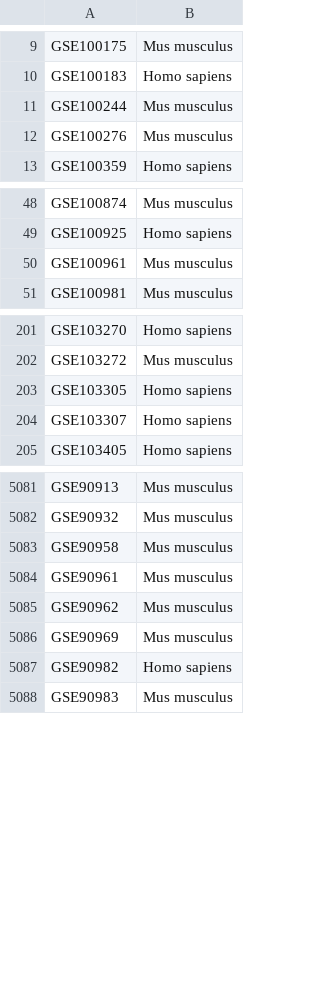
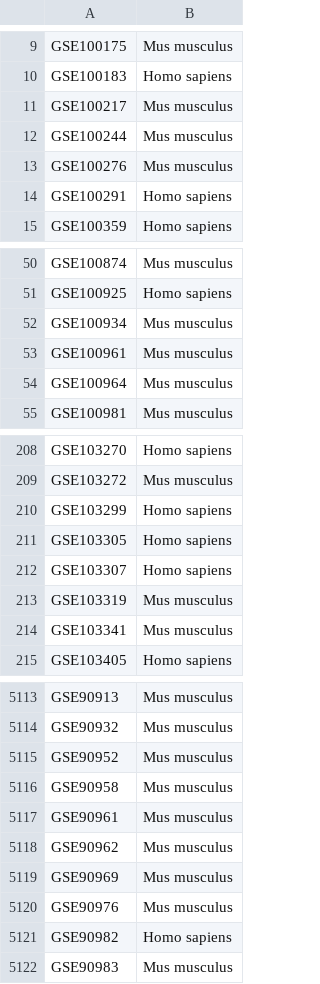
Before and after one commit to uc-bd2k/GREIN, a CSV file: GREIN_data.csv, drawn as a sheet; only a part is shown, gaps mark what is left out; the diff covers the shown part only; the diff names each change by its address in the sheet, - before the commit and + after, or states it on an @@ line.

Commit message:
updated grin data

```diff
--- a/GREIN_data.csv
+++ b/GREIN_data.csv
+row 11: GSE100217 | Mus musculus
+row 14: GSE100291 | Homo sapiens
+row 52: GSE100934 | Mus musculus
+row 54: GSE100964 | Mus musculus
+row 210: GSE103299 | Homo sapiens
+row 213: GSE103319 | Mus musculus
+row 214: GSE103341 | Mus musculus
+row 5115: GSE90952 | Mus musculus
+row 5120: GSE90976 | Mus musculus
```
Also changed, not shown: 44 added rows elsewhere in this file.
